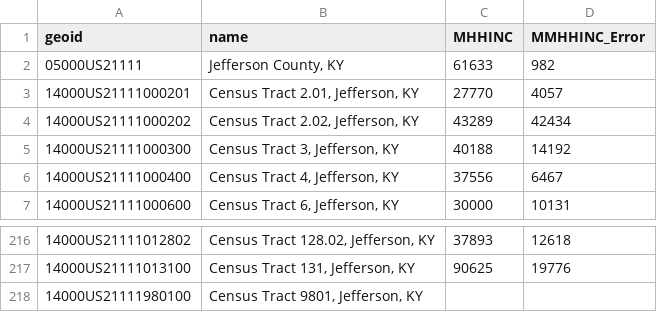
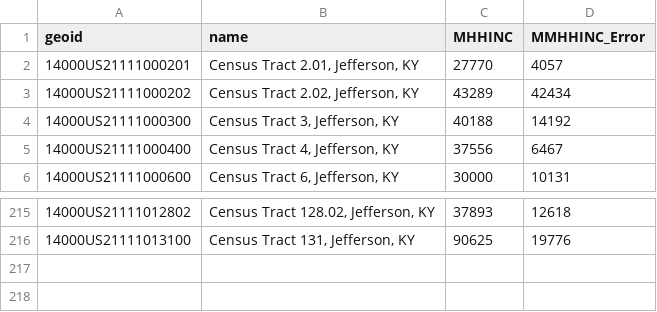
Before and after one commit to boggs2louky/HousingRentIncome-Tracts, a CSV file: Census_Data/acs2021_5yr_B19013.csv, drawn as a sheet; only a part is shown, gaps mark what is left out; the diff names each change by its address in the sheet, - before the commit and + after, or states it on an @@ line.

Commit message:
csv tables updated

```diff
--- a/Census_Data/acs2021_5yr_B19013.csv
+++ b/Census_Data/acs2021_5yr_B19013.csv
-row 2: 05000US21111 | Jefferson County, KY | 61633 | 982
-row 218: 14000US21111980100 | Census Tract 9801, Jefferson, KY
```
Also changed, not shown: Census_Data/acs2021_5yr_B25064.csv, Census_Data/acs2021_5yr_B25077.csv, 1 other file.
